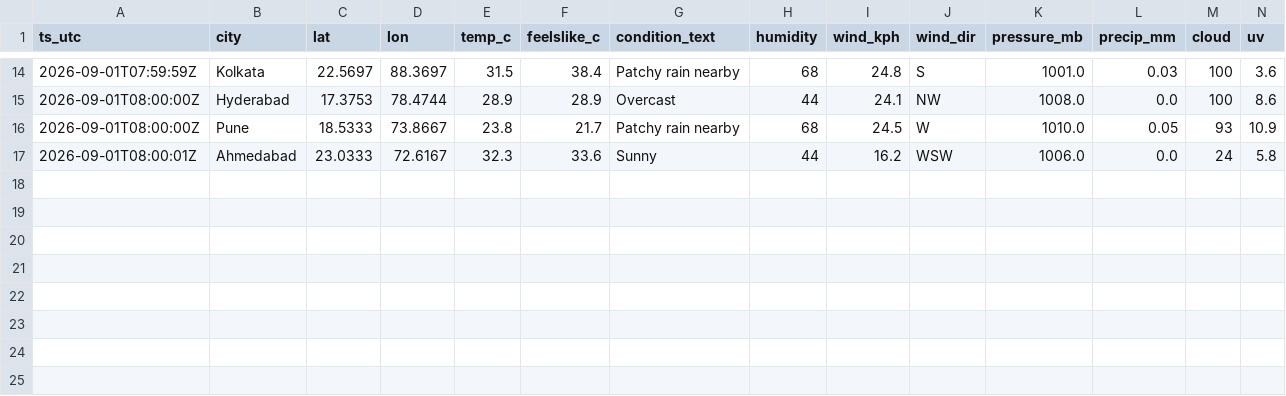
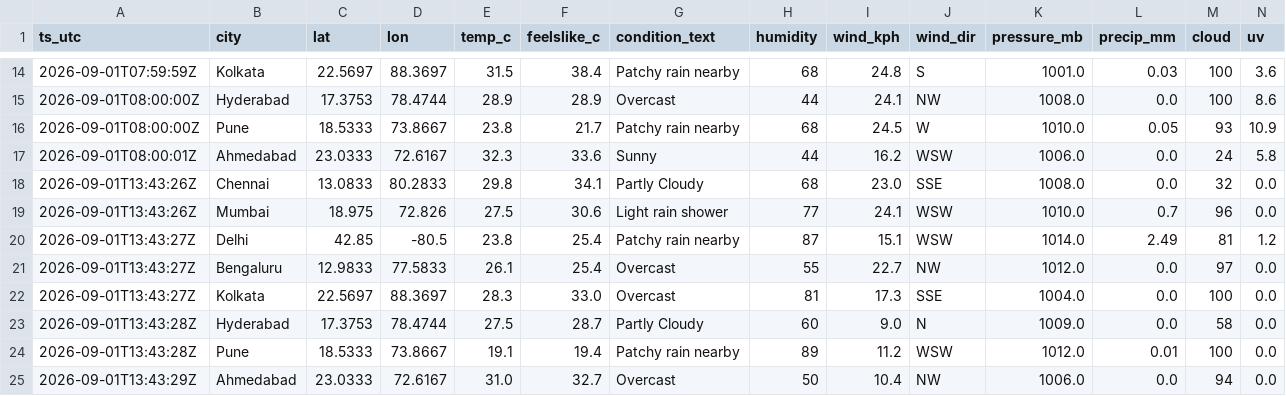
Before and after one commit to anwarmohammedbasha/weather-api-fetch, a CSV file: data/weather_india_2026_09.csv, drawn as a sheet; only a part is shown, gaps mark what is left out; rows hold the shown columns only; the diff names each change by its address in the sheet, - before the commit and + after, or states it on an @@ line.

```diff
--- a/data/weather_india_2026_09.csv
+++ b/data/weather_india_2026_09.csv
+row 18: 2026-09-01T13:43:26Z | Chennai | 13.0833 | 80.2833 | 29.8 | 34.1 | Partly Cloudy | 68 | 23.0 | SSE | 1008.0 | 0.0 | 32 | 0.0
+row 19: 2026-09-01T13:43:26Z | Mumbai | 18.975 | 72.826 | 27.5 | 30.6 | Light rain shower | 77 | 24.1 | WSW | 1010.0 | 0.7 | 96 | 0.0
+row 20: 2026-09-01T13:43:27Z | Delhi | 42.85 | -80.5 | 23.8 | 25.4 | Patchy rain nearby | 87 | 15.1 | WSW | 1014.0 | 2.49 | 81 | 1.2
+row 21: 2026-09-01T13:43:27Z | Bengaluru | 12.9833 | 77.5833 | 26.1 | 25.4 | Overcast | 55 | 22.7 | NW | 1012.0 | 0.0 | 97 | 0.0
+row 22: 2026-09-01T13:43:27Z | Kolkata | 22.5697 | 88.3697 | 28.3 | 33.0 | Overcast | 81 | 17.3 | SSE | 1004.0 | 0.0 | 100 | 0.0
+row 23: 2026-09-01T13:43:28Z | Hyderabad | 17.3753 | 78.4744 | 27.5 | 28.7 | Partly Cloudy | 60 | 9.0 | N | 1009.0 | 0.0 | 58 | 0.0
+row 24: 2026-09-01T13:43:28Z | Pune | 18.5333 | 73.8667 | 19.1 | 19.4 | Patchy rain nearby | 89 | 11.2 | WSW | 1012.0 | 0.01 | 100 | 0.0
+row 25: 2026-09-01T13:43:29Z | Ahmedabad | 23.0333 | 72.6167 | 31.0 | 32.7 | Overcast | 50 | 10.4 | NW | 1006.0 | 0.0 | 94 | 0.0
```
Also changed, not shown: 8 other files.
